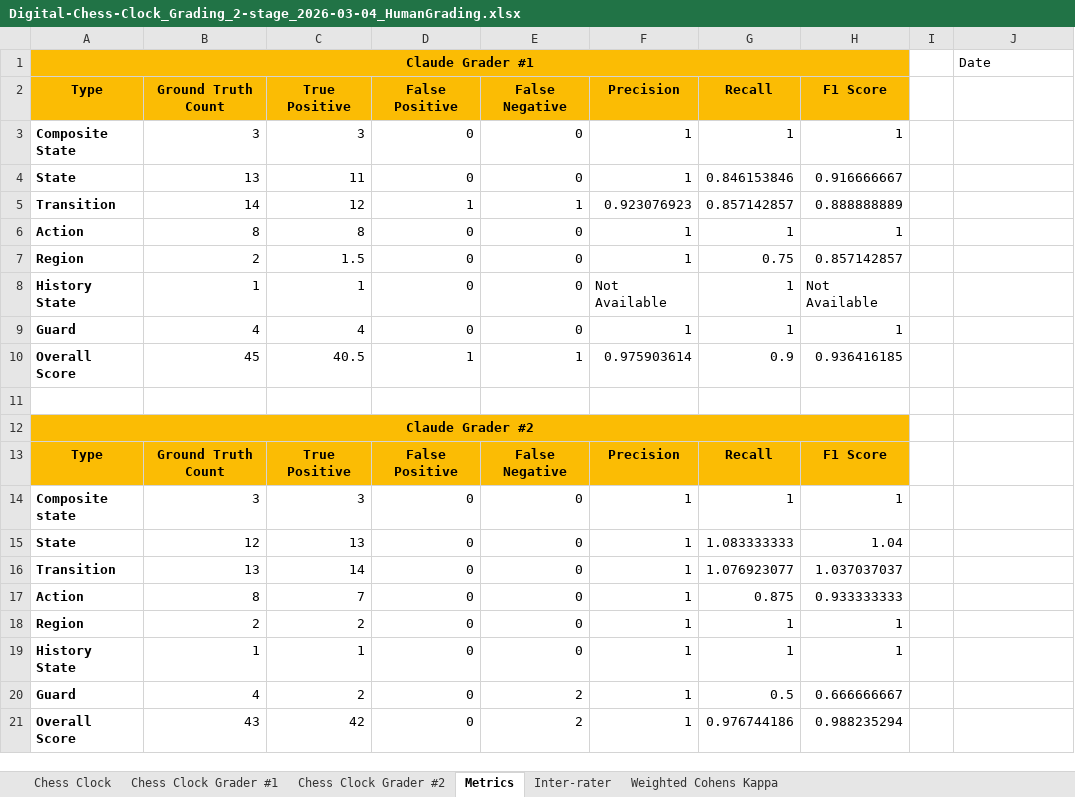
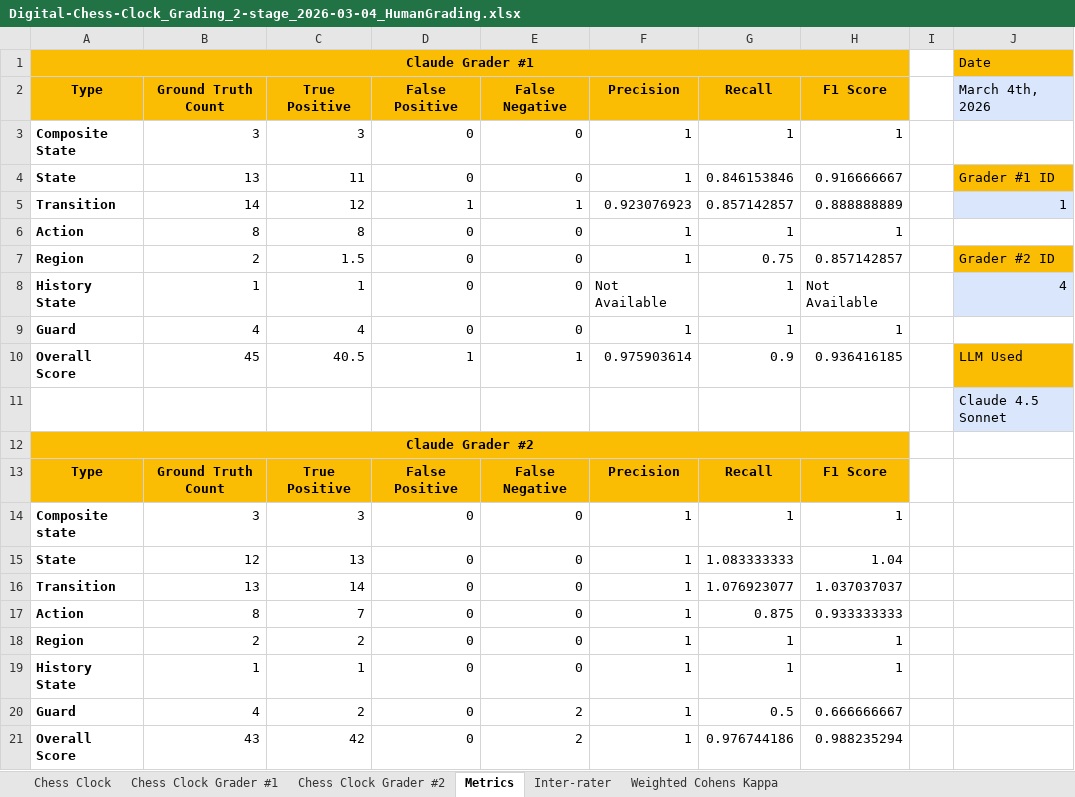
Before and after one commit to ma-nadeau/llm-automated-state-machine-generation-assessment, an Excel workbook: Digital Chess Clock/Grading/2 stage/2026-03-04/Digital-Chess-Clock_Grading_2-stage_2026-03-04_HumanGrading.xlsx, sheet Metrics, drawn as a sheet; values as stored, in another font and other column widths than the file's, no borders; charts and pictures and table styles not drawn; the diff names each change by its address in the sheet, - before the commit and + after, or states it on an @@ line.

```diff
--- a/Digital Chess Clock/Grading/2 stage/2026-03-04/Digital-Chess-Clock_Grading_2-stage_2026-03-04_HumanGrading.xlsx (sheet Metrics)
+++ b/Digital Chess Clock/Grading/2 stage/2026-03-04/Digital-Chess-Clock_Grading_2-stage_2026-03-04_HumanGrading.xlsx (sheet Metrics)
-J1 fill: none
+J1 fill: #FBBC04
-J2: (empty)
+J2: March 4th, 2026
-J2 fill: none
+J2 fill: #D9E6FC
-J4 (March 4th, 2026): (empty)
+J4 (March 4th, 2026): Grader #1 ID
-J4 fill: none
+J4 fill: #FBBC04
-J5 (March 4th, 2026): (empty)
+J5 (March 4th, 2026): 1
-J5 fill: none
+J5 fill: #D9E6FC
-J7 (March 4th, 2026): (empty)
+J7 (March 4th, 2026): Grader #2 ID
-J7 fill: none
+J7 fill: #FBBC04
-J8 (March 4th, 2026): (empty)
+J8 (March 4th, 2026): 4
-J8 fill: none
+J8 fill: #D9E6FC
-J10 (March 4th, 2026): (empty)
+J10 (March 4th, 2026): LLM Used
-J10 fill: none
+J10 fill: #FBBC04
-J11 (March 4th, 2026): (empty)
+J11 (March 4th, 2026): Claude 4.5 Sonnet
-J11 fill: none
+J11 fill: #D9E6FC
```
Also changed, not shown: charts or pictures, Thermomix TM6/Grading/1 stage/2026-02-28/Thermomix-TM6_Grading_1-stage_2026-02-28_HumanGrading.xlsx, Train Automation System/Grading/1 stage/2026-02-28/Train-Automation-System_Grading_1-stage_2026-02-28_CombinedHumanGradingAndLLMGrading.xlsx, 19 other files.
